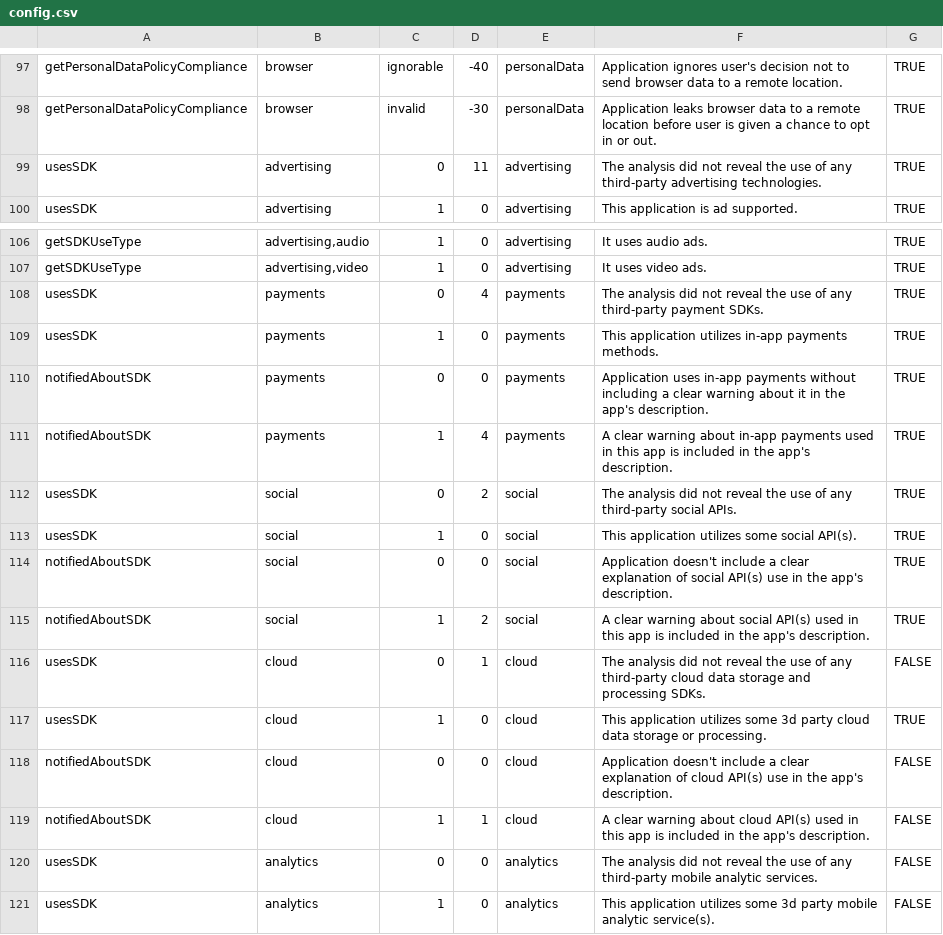
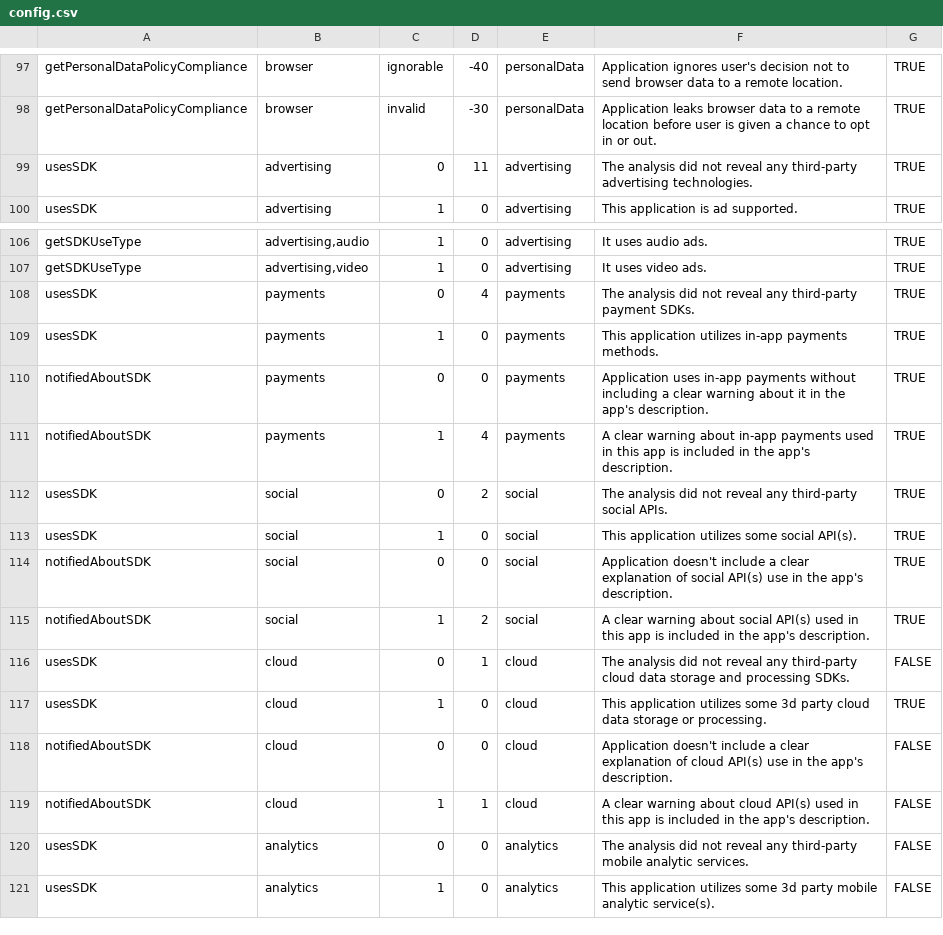
Before and after one commit to plainmark/sdk-php, a CSV file: lib/config.csv, drawn as a sheet; only a part is shown, gaps mark what is left out.

Commit message:
#1010

```diff
--- a/lib/config.csv
+++ b/lib/config.csv
@@ -98,3 +98,3 @@ getPersonalDataPolicyCompliance	browser	ignorable	-40	personalData	Application i
 getPersonalDataPolicyCompliance	browser	invalid	-30	personalData	Application leaks browser data to a remote location before user is given a chance to opt in or out.	TRUE
-usesSDK	advertising	0	11	advertising	The analysis did not reveal the use of any third-party advertising technologies.	TRUE
+usesSDK	advertising	0	11	advertising	The analysis did not reveal any third-party advertising technologies.	TRUE
 usesSDK	advertising	1	0	advertising	This application is ad supported.	TRUE
@@ -107,3 +107,3 @@ getSDKUseType	advertising,audio	1	0	advertising	It uses audio ads.	TRUE
 getSDKUseType	advertising,video	1	0	advertising	It uses video ads.	TRUE
-usesSDK	payments	0	4	payments	The analysis did not reveal the use of any third-party payment SDKs.	TRUE
+usesSDK	payments	0	4	payments	The analysis did not reveal any third-party payment SDKs.	TRUE
 usesSDK	payments	1	0	payments	This application utilizes in-app payments methods.	TRUE
@@ -111,3 +111,3 @@ notifiedAboutSDK	payments	0	0	payments	Application uses in-app payments without
 notifiedAboutSDK	payments	1	4	payments	A clear warning about in-app payments used in this app is included in the app's description.	TRUE
-usesSDK	social	0	2	social	The analysis did not reveal the use of any third-party social APIs.	TRUE
+usesSDK	social	0	2	social	The analysis did not reveal any third-party social APIs.	TRUE
 usesSDK	social	1	0	social	This application utilizes some social API(s).	TRUE
@@ -115,3 +115,3 @@ notifiedAboutSDK	social	0	0	social	Application doesn't include a clear explanati
 notifiedAboutSDK	social	1	2	social	A clear warning about social API(s) used in this app is included in the app's description.	TRUE
-usesSDK	cloud	0	1	cloud	The analysis did not reveal the use of any third-party cloud data storage and processing SDKs.	FALSE
+usesSDK	cloud	0	1	cloud	The analysis did not reveal any third-party cloud data storage and processing SDKs.	FALSE
 usesSDK	cloud	1	0	cloud	This application utilizes some 3d party cloud data storage or processing.	TRUE
@@ -119,3 +119,3 @@ notifiedAboutSDK	cloud	0	0	cloud	Application doesn't include a clear explanation
 notifiedAboutSDK	cloud	1	1	cloud	A clear warning about cloud API(s) used in this app is included in the app's description.	FALSE
-usesSDK	analytics	0	0	analytics	The analysis did not reveal the use of any third-party mobile analytic services.	FALSE
+usesSDK	analytics	0	0	analytics	The analysis did not reveal any third-party mobile analytic services.	FALSE
 usesSDK	analytics	1	0	analytics	This application utilizes some 3d party mobile analytic service(s).	FALSE
```
